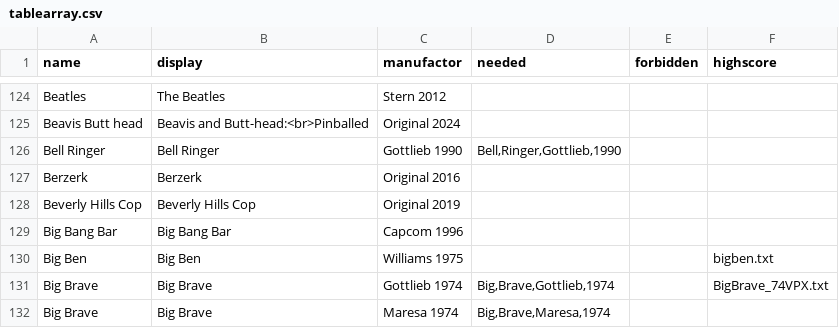
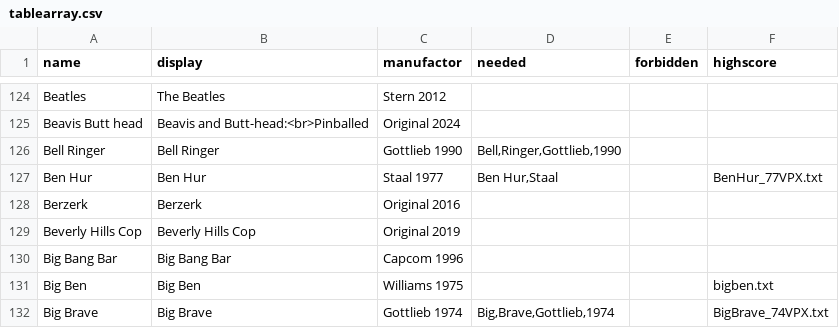
Before and after one commit to BA5T1/tablearray, a CSV file: tablearray.csv, drawn as a sheet; only a part is shown, gaps mark what is left out; the shorter side is filled out with more unchanged rows.

Commit message:
Update tablearray.csv
Added Ben Hur Staal 1977

```diff
--- a/tablearray.csv
+++ b/tablearray.csv
@@ -126,2 +126,3 @@ Beavis Butt head,Beavis and Butt-head:<br>Pinballed,Original 2024,,,
 Bell Ringer,Bell Ringer,Gottlieb 1990,"Bell,Ringer,Gottlieb,1990",,
+Ben Hur,Ben Hur,Staal 1977,"Ben Hur,Staal",,BenHur_77VPX.txt
 Berzerk,Berzerk,Original 2016,,,
```
